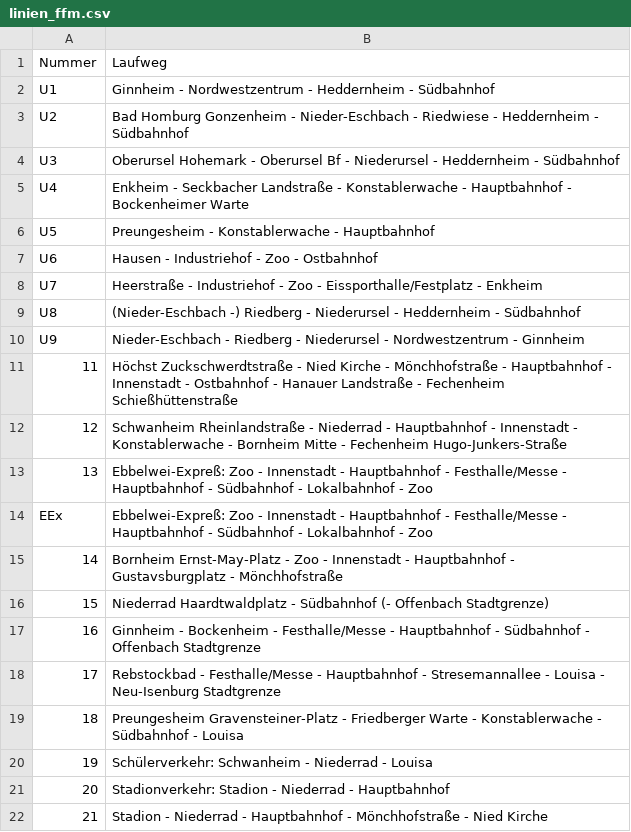
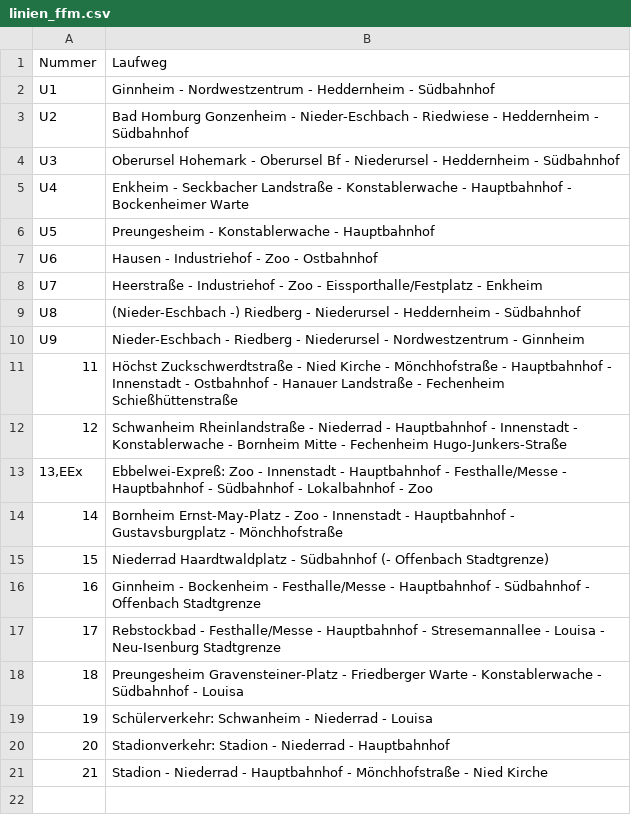
Before and after one commit to baeuchle/ds100bot, a CSV file: sources/linien_ffm.csv, drawn as a sheet.

Commit message:
DATA/CHG linien_ffm has alias EEx/13
pylint score: 10.00
test score: A 64/0 F 11/0 R 100.0%

```diff
--- a/sources/linien_ffm.csv
+++ b/sources/linien_ffm.csv
@@ -12,4 +12,3 @@ U9;Nieder-Eschbach - Riedberg - Niederursel - Nordwestzentrum - Ginnheim
 12;Schwanheim Rheinlandstraße - Niederrad - Hauptbahnhof - Innenstadt - Konstablerwache - Bornheim Mitte - Fechenheim Hugo-Junkers-Straße
-13;Ebbelwei-Expreß: Zoo - Innenstadt - Hauptbahnhof - Festhalle/Messe - Hauptbahnhof - Südbahnhof - Lokalbahnhof - Zoo
-EEx;Ebbelwei-Expreß: Zoo - Innenstadt - Hauptbahnhof - Festhalle/Messe - Hauptbahnhof - Südbahnhof - Lokalbahnhof - Zoo
+13,EEx;Ebbelwei-Expreß: Zoo - Innenstadt - Hauptbahnhof - Festhalle/Messe - Hauptbahnhof - Südbahnhof - Lokalbahnhof - Zoo
 14;Bornheim Ernst-May-Platz - Zoo - Innenstadt - Hauptbahnhof - Gustavsburgplatz - Mönchhofstraße
```
Also changed, not shown: 1 other file.
